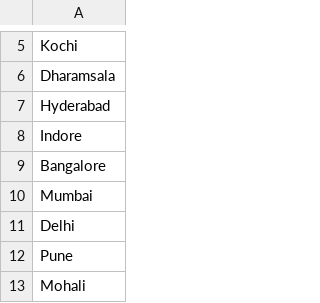
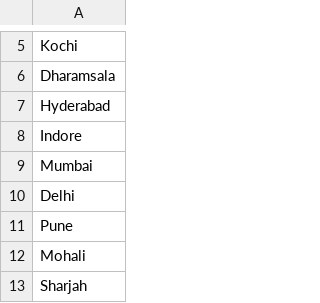
Before and after one commit to abhishek-marathe04/cricketIQ, a CSV file: ipl-dataset-2008-to-2025/ipl_venue_cities.csv, drawn as a sheet; only a part is shown, gaps mark what is left out; the shorter side is filled out with more unchanged rows; the diff names each change by its address in the sheet, - before the commit and + after, or states it on an @@ line.

Commit message:
Update dataset to remove old names, keep db names as empty for new players

```diff
--- a/ipl-dataset-2008-to-2025/ipl_venue_cities.csv
+++ b/ipl-dataset-2008-to-2025/ipl_venue_cities.csv
-row 9: Bangalore
```
Also changed, not shown: ipl-dataset-2008-to-2025/ipl_matches_data.csv, 5 other files.
